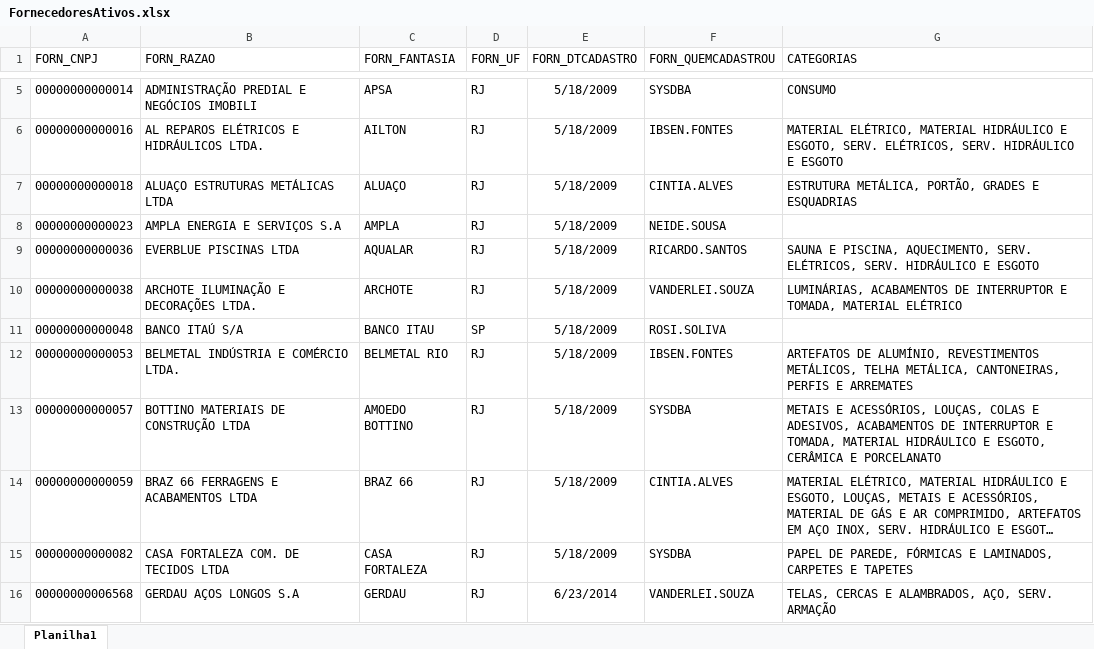
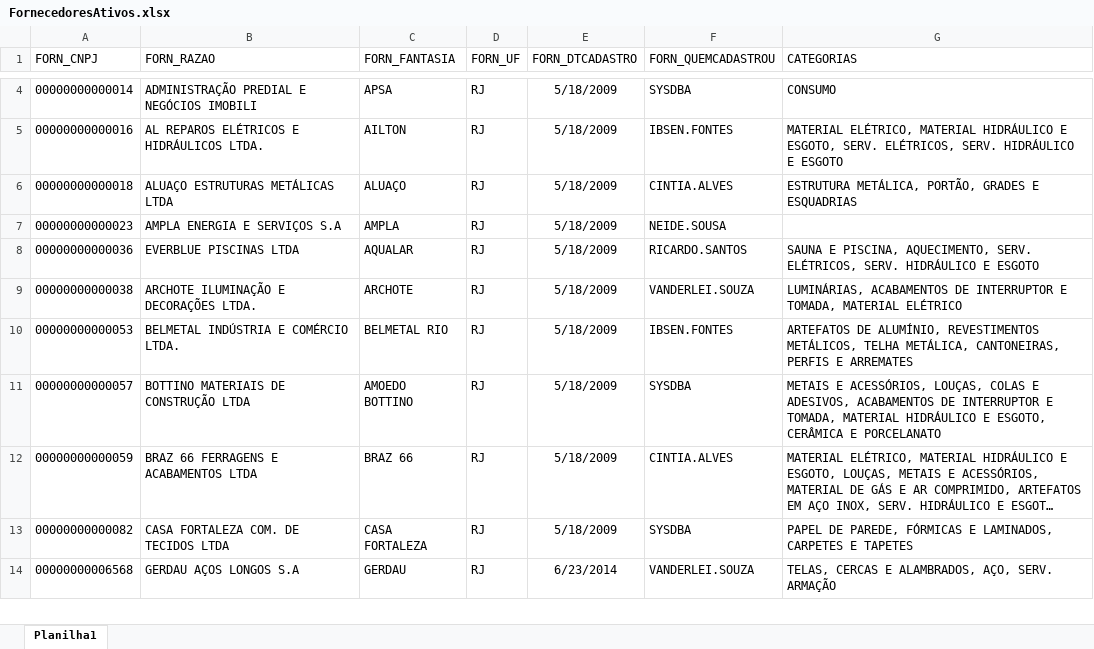
Before and after one commit to Mgiglio98/Indicadores_Suprimentos, an Excel workbook: FornecedoresAtivos.xlsx, sheet Planilha1, drawn as a sheet; only a part is shown, gaps mark what is left out; long unchanged cells end in …; values as stored, in another font and other column widths than the file's, no borders; removed rows and columns are numbered as before the commit, all else as after; the diff covers the shown part only; the diff names each change by its address in the sheet, - before the commit and + after, or states it on an @@ line.

```diff
--- a/FornecedoresAtivos.xlsx (sheet Planilha1)
+++ b/FornecedoresAtivos.xlsx (sheet Planilha1)
-row 11: 00000000000048 | BANCO ITAÚ S/A | BANCO ITAU | SP | 5/18/2009 | ROSI.SOLIVA
```
Also changed, not shown: 1 added row, 60 removed rows and 1 edited cell elsewhere in this sheet.
